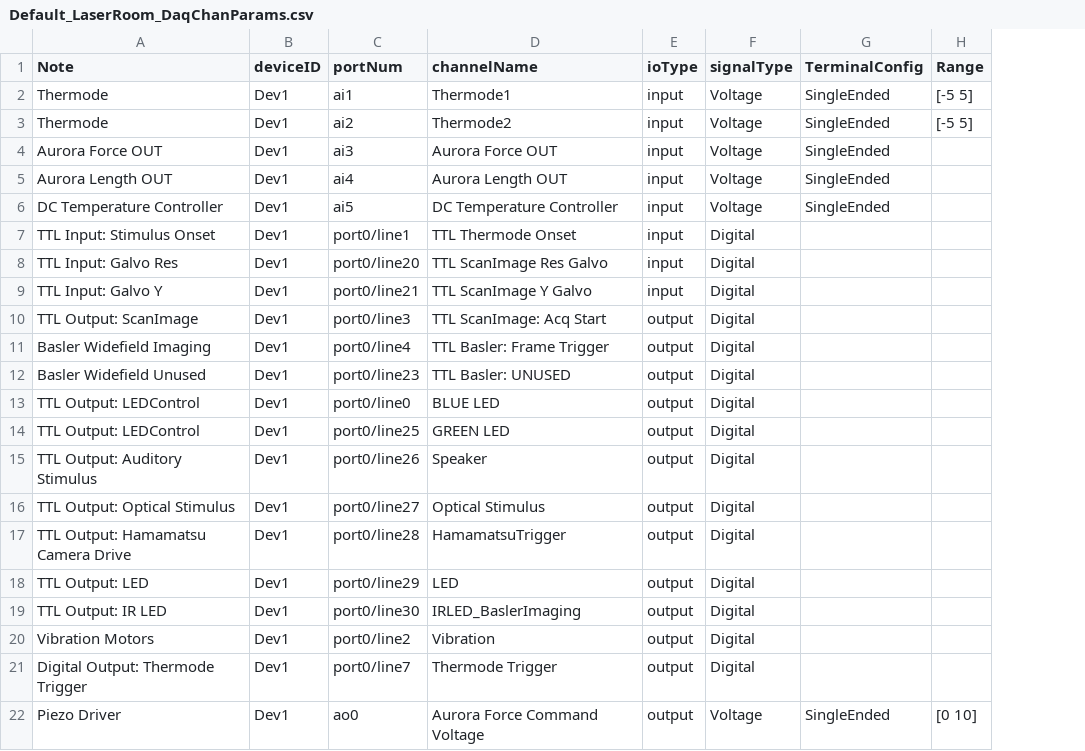
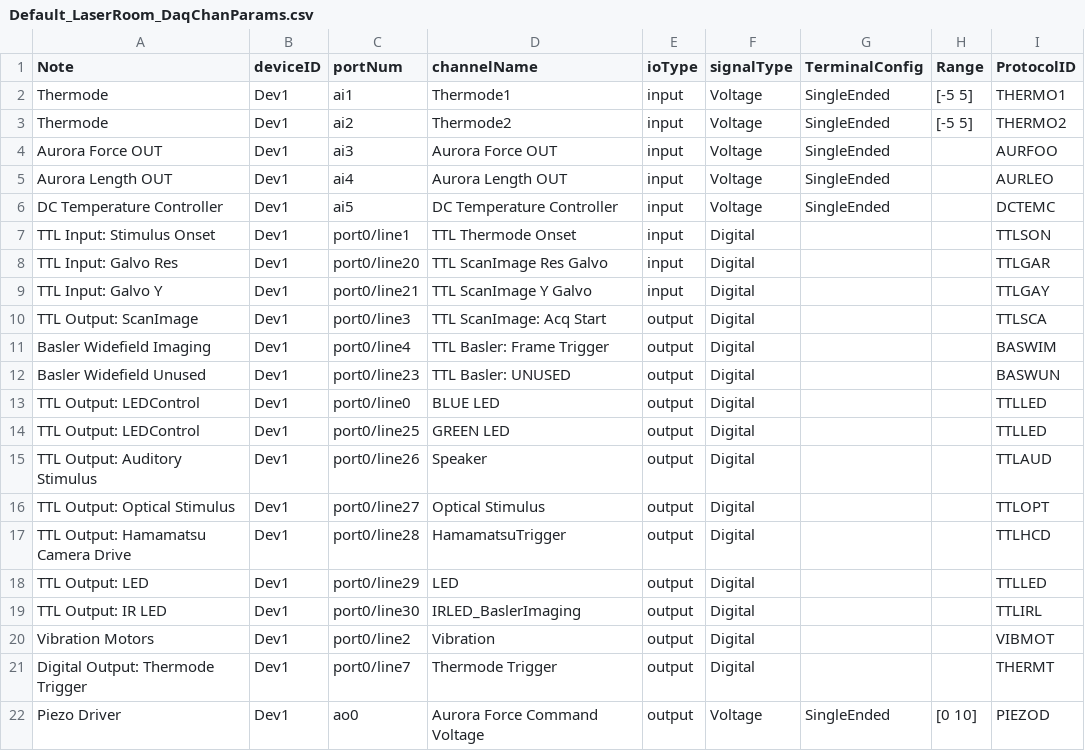
Before and after one commit to WhitmireLab/StimControl, a CSV file: paramfiles/Default_LaserRoom_DaqChanParams.csv, drawn as a sheet; the diff names each change by its address in the sheet, - before the commit and + after, or states it on an @@ line.

Commit message:
updates to paramfiles

```diff
--- a/paramfiles/Default_LaserRoom_DaqChanParams.csv
+++ b/paramfiles/Default_LaserRoom_DaqChanParams.csv
+column I (ProtocolID), rows 2-22: THERMO1 | THERMO2 | AURFOO | AURLEO | DCTEMC | TTLSON | TTLGAR | TTLGAY | TTLSCA | BASWIM | BASWUN | TTLLED | TTLLED | TTLAUD | TTLOPT | TTLHCD | TTLLED | TTLIRL | VIBMOT | THERMT | PIEZOD
```
Also changed, not shown: paramfiles/Default_DaqChanParams.csv, 5 other files.
